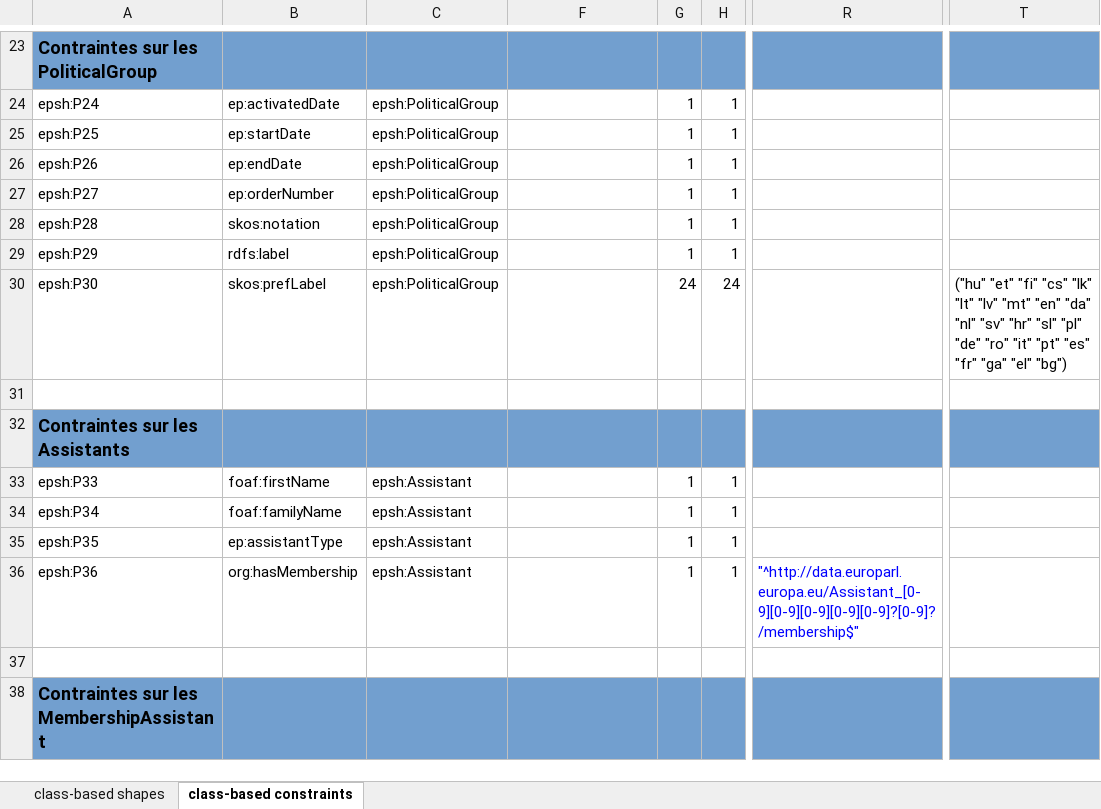
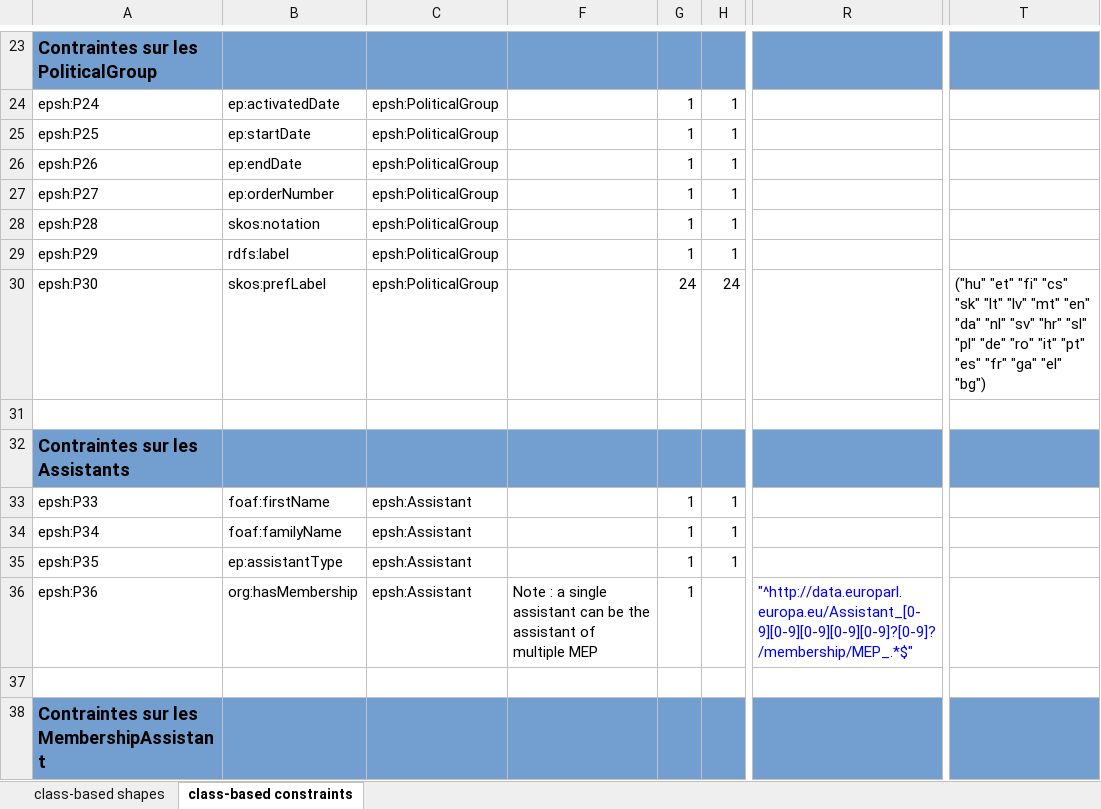
Before and after one commit to sparna-git/ep-graph-poc, an Excel workbook: 02-Dataset2_MEP/04-SHACL/Dataset2_MEP-Shapes.xlsx, sheet class-based constraints, drawn as a sheet; only a part is shown, gaps mark what is left out; values as stored, in another font and other column widths than the file's, no borders; the diff names each change by its address in the sheet, - before the commit and + after, or states it on an @@ line.

Commit message:
Update SHACL and specification files

```diff
--- a/02-Dataset2_MEP/04-SHACL/Dataset2_MEP-Shapes.xlsx (sheet class-based constraints)
+++ b/02-Dataset2_MEP/04-SHACL/Dataset2_MEP-Shapes.xlsx (sheet class-based constraints)
-T30: …"fi" "cs" "lk" "lt" "lv"…
+T30: …"fi" "cs" "sk" "lt" "lv"…
-F36: (empty)
+F36: Note : a single assistant can be the assistant of multiple MEP
-H36: 1
+H36: (empty)
-R36: "^http://data.europarl.europa.eu/Assistant_[0-9][0-9][0-9][0-9][0-9]?[0-9]?/membership$"
+R36: "^http://data.europarl.europa.eu/Assistant_[0-9][0-9][0-9][0-9][0-9]?[0-9]?/membership/MEP_.*$"
```
Also changed, not shown: sheet class-based shapes, 01-Dataset1_CV/04-SHACL/Dataset1_CV-Shapes.xlsx, 4 other files.
